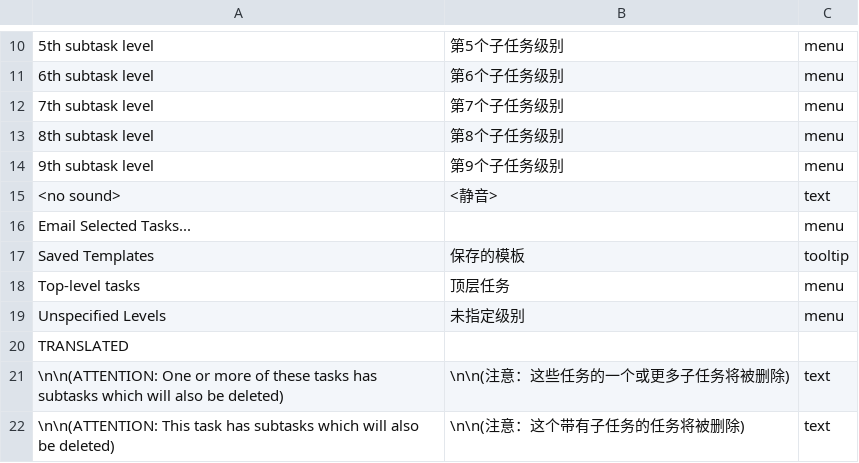
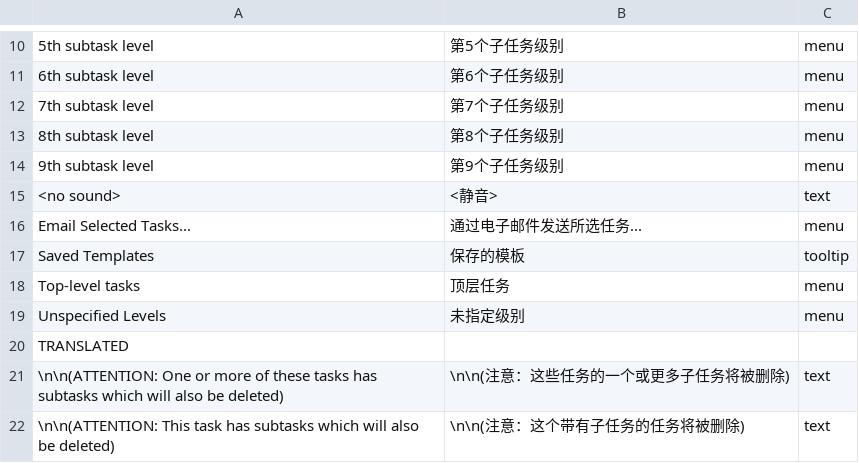
Before and after one commit to abstractspoon/ToDoList_Resources, a CSV file: Translations/Simplified Chinese (China).csv, drawn as a sheet; only a part is shown, gaps mark what is left out; the diff names each change by its address in the sheet, - before the commit and + after, or states it on an @@ line.

Commit message:
Update Simplified Chinese (China).csv

```diff
--- a/Translations/Simplified Chinese (China).csv
+++ b/Translations/Simplified Chinese (China).csv
-B16: (empty)
+B16: 通过电子邮件发送所选任务...
```
